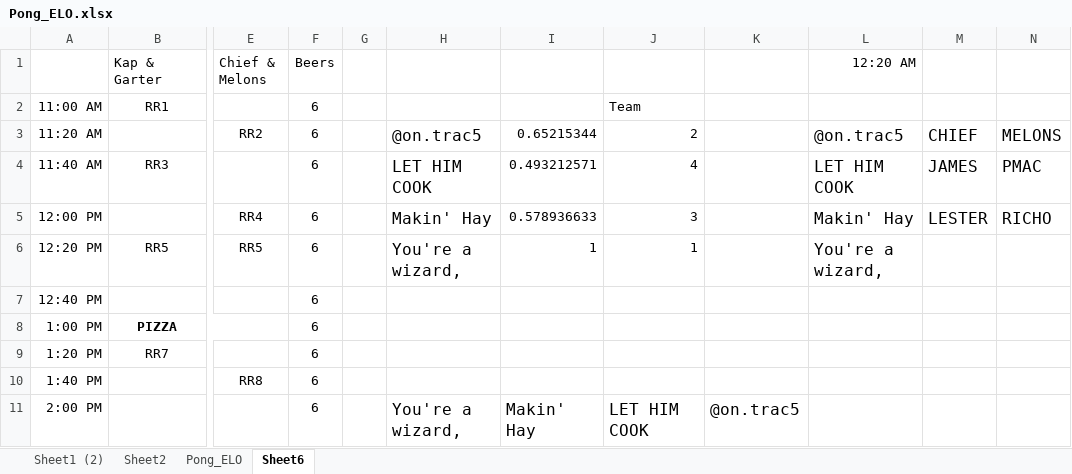
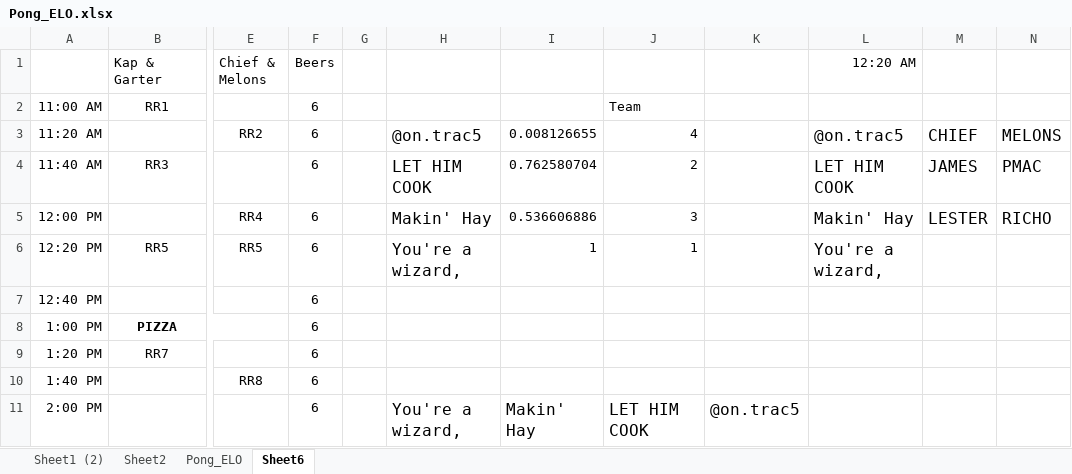
Before and after one commit to pmac09/Fantasy-Banter, an Excel workbook: scripts/010 Pong Teams/Pong_ELO.xlsx, sheet Sheet6, drawn as a sheet; only a part is shown, gaps mark what is left out; values as stored, in another font and other column widths than the file's, no borders; the diff names each change by its address in the sheet, - before the commit and + after, or states it on an @@ line.

```diff
--- a/scripts/010 Pong Teams/Pong_ELO.xlsx (sheet Sheet6)
+++ b/scripts/010 Pong Teams/Pong_ELO.xlsx (sheet Sheet6)
-I3: 0.65215344
+I3: 0.008126655
-J3: 2
+J3: 4
-I4: 0.493212571
+I4: 0.762580704
-J4: 4
+J4: 2
-I5: 0.578936633
+I5: 0.536606886
```
Also changed, not shown: sheet Pong_ELO, sheet Sheet1 (2), charts or pictures, 14 other files.
